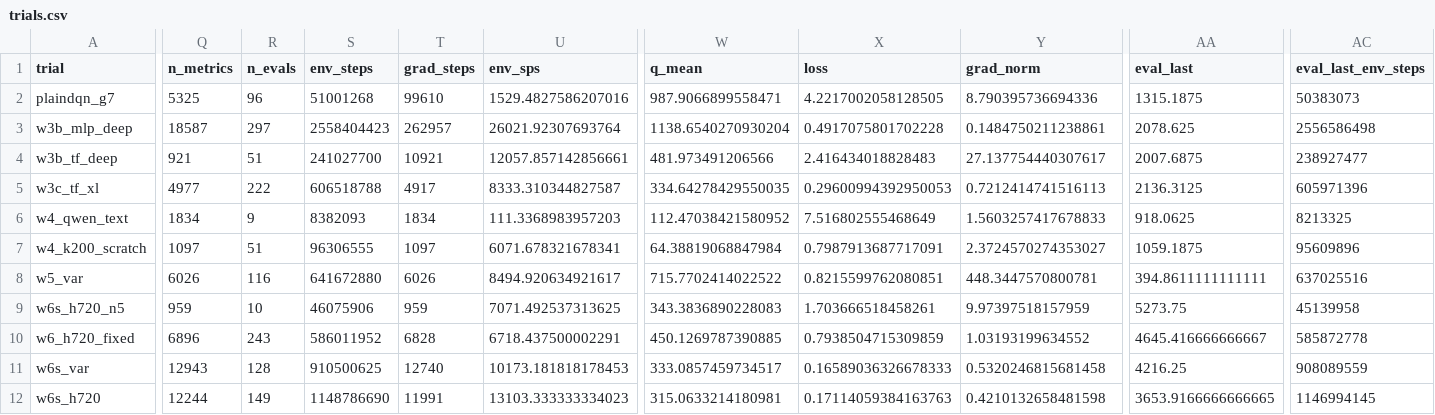
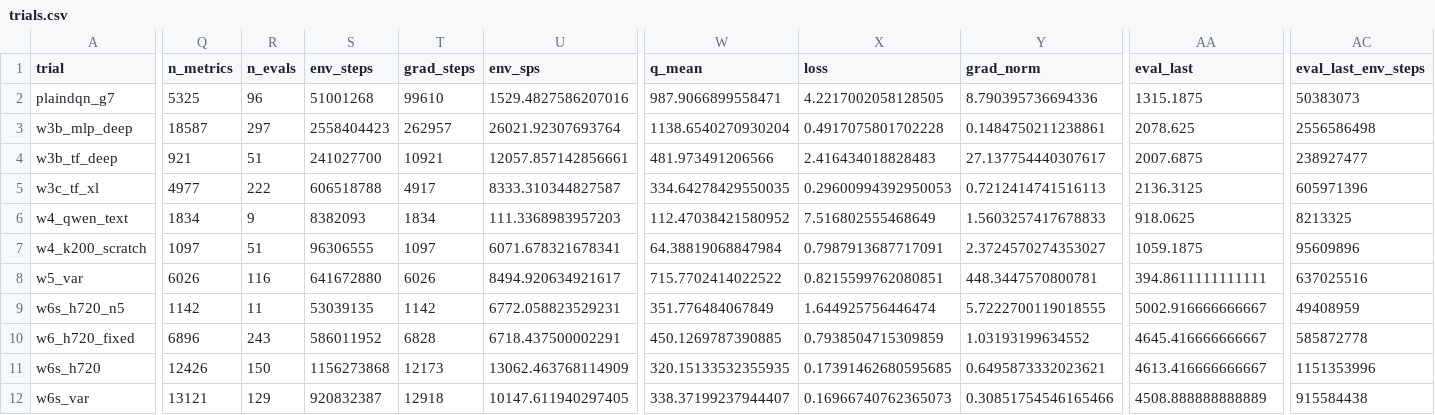
Before and after one commit to guoshaoyang-pku/poor-rl, a CSV file: examples/suika_trials/trials.csv, drawn as a sheet; only a part is shown, gaps mark what is left out; removed rows and columns are numbered as before the commit, all else as after; rows hold the shown columns only; the diff covers the shown part only; the diff names each change by its address in the sheet, - before the commit and + after, or states it on an @@ line.

Commit message:
suika trials: live sync 10-03 01:43

```diff
--- a/examples/suika_trials/trials.csv
+++ b/examples/suika_trials/trials.csv
-Q9 (n_metrics): 959
+Q9 (n_metrics): 1142
-R9 (n_evals): 10
+R9 (n_evals): 11
-S9 (env_steps): 46075906
+S9 (env_steps): 53039135
-T9 (grad_steps): 959
+T9 (grad_steps): 1142
-U9 (env_sps): 7071.492537313625
+U9 (env_sps): 6772.058823529231
-W9 (q_mean): 343.3836890228083
+W9 (q_mean): 351.776484067849
-X9 (loss): 1.703666518458261
+X9 (loss): 1.644925756446474
-Y9 (grad_norm): 9.97397518157959
+Y9 (grad_norm): 5.7222700119018555
-AA9 (eval_last): 5273.75
+AA9 (eval_last): 5002.916666666667
-AC9 (eval_last_env_steps): 45139958
+AC9 (eval_last_env_steps): 49408959
-row 11: w6s_var | 12943 | 128 | 910500625 | 12740 | 10173.181818178453 | 333.0857459734517 | 0.16589036326678333 | 0.5320246815681458 | 4216.25 | 908089559
-Q11 (n_metrics): 12244
+Q11 (n_metrics): 12426
-R11 (n_evals): 149
+R11 (n_evals): 150
-S11 (env_steps): 1148786690
+S11 (env_steps): 1156273868
-T11 (grad_steps): 11991
+T11 (grad_steps): 12173
-U11 (env_sps): 13103.333333334023
+U11 (env_sps): 13062.463768114909
-W11 (q_mean): 315.0633214180981
+W11 (q_mean): 320.15133532355935
-X11 (loss): 0.17114059384163763
+X11 (loss): 0.17391462680595685
-Y11 (grad_norm): 0.4210132658481598
+Y11 (grad_norm): 0.6495873332023621
-AA11 (eval_last): 3653.9166666666665
+AA11 (eval_last): 4613.416666666667
-AC11 (eval_last_env_steps): 1146994145
+AC11 (eval_last_env_steps): 1151353996
+row 12: w6s_var | 13121 | 129 | 920832387 | 12918 | 10147.611940297405 | 338.37199237944407 | 0.16966740762365073 | 0.30851754546165466 | 4508.888888888889 | 915584438
```
Also changed, not shown: 32 edited cells elsewhere in this file, 22 other files.
